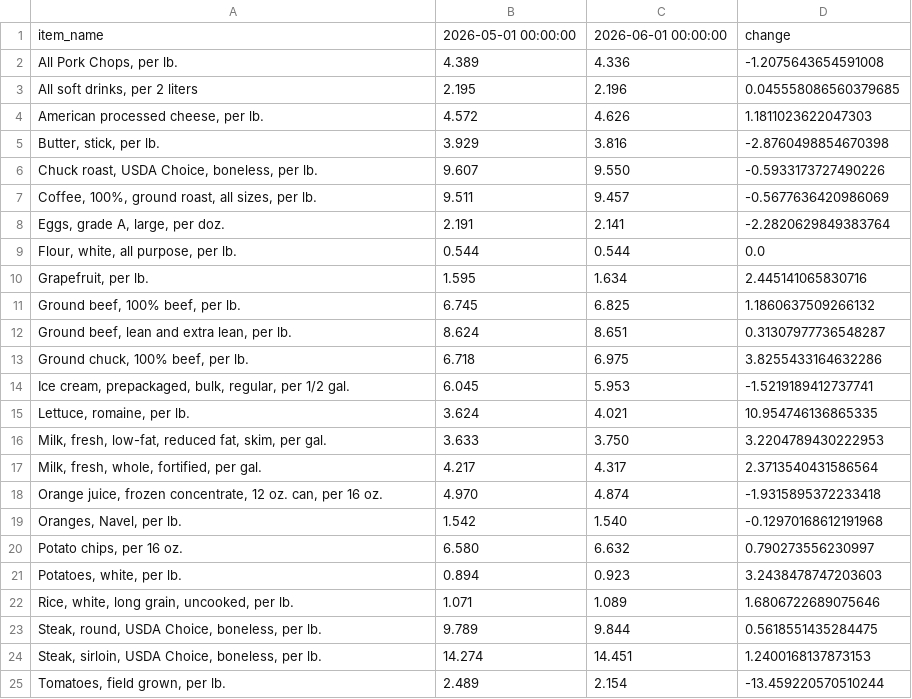
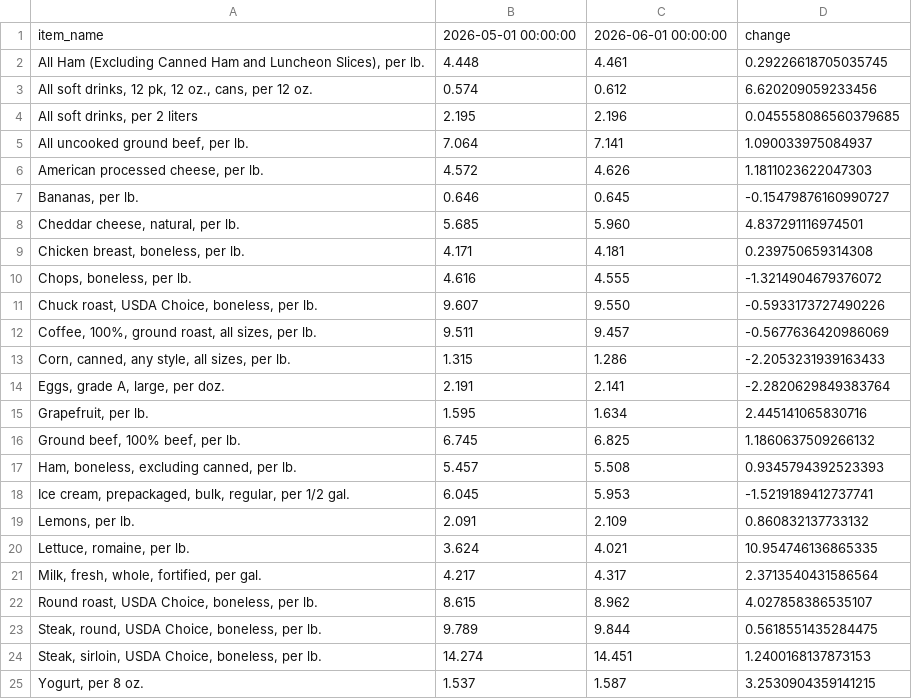
Before and after one commit to kv-hearst/cpi-api, a CSV file: data/bls_table.csv, drawn as a sheet.

```diff
--- a/data/bls_table.csv
+++ b/data/bls_table.csv
@@ -1,25 +1,25 @@
 item_name,2026-05-01 00:00:00,2026-06-01 00:00:00,change
-"All Pork Chops, per lb.",4.389,4.336,-1.2075643654591008
+"All Ham (Excluding Canned Ham and Luncheon Slices), per lb.",4.448,4.461,0.29226618705035745
+"All soft drinks, 12 pk, 12 oz., cans, per 12 oz.",0.574,0.612,6.620209059233456
 "All soft drinks, per 2 liters",2.195,2.196,0.045558086560379685
+"All uncooked ground beef, per lb.",7.064,7.141,1.090033975084937
 "American processed cheese, per lb.",4.572,4.626,1.1811023622047303
-"Butter, stick, per lb.",3.929,3.816,-2.8760498854670398
+"Bananas, per lb.",0.646,0.645,-0.15479876160990727
+"Cheddar cheese, natural, per lb.",5.685,5.960,4.837291116974501
+"Chicken breast, boneless, per lb.",4.171,4.181,0.239750659314308
+"Chops, boneless, per lb.",4.616,4.555,-1.3214904679376072
 "Chuck roast, USDA Choice, boneless, per lb.",9.607,9.550,-0.5933173727490226
 "Coffee, 100%, ground roast, all sizes, per lb.",9.511,9.457,-0.5677636420986069
+"Corn, canned, any style, all sizes, per lb.",1.315,1.286,-2.2053231939163433
 "Eggs, grade A, large, per doz.",2.191,2.141,-2.2820629849383764
-"Flour, white, all purpose, per lb.",0.544,0.544,0.0
 "Grapefruit, per lb.",1.595,1.634,2.445141065830716
 "Ground beef, 100% beef, per lb.",6.745,6.825,1.1860637509266132
-"Ground beef, lean and extra lean, per lb.",8.624,8.651,0.31307977736548287
-"Ground chuck, 100% beef, per lb.",6.718,6.975,3.8255433164632286
+"Ham, boneless, excluding canned, per lb.",5.457,5.508,0.9345794392523393
 "Ice cream, prepackaged, bulk, regular, per 1/2 gal.",6.045,5.953,-1.5219189412737741
+"Lemons, per lb.",2.091,2.109,0.860832137733132
 "Lettuce, romaine, per lb.",3.624,4.021,10.954746136865335
-"Milk, fresh, low-fat, reduced fat, skim, per gal.",3.633,3.750,3.2204789430222953
 "Milk, fresh, whole, fortified, per gal.",4.217,4.317,2.3713540431586564
-"Orange juice, frozen concentrate, 12 oz. can, per 16 oz.",4.970,4.874,-1.9315895372233418
-"Oranges, Navel, per lb.",1.542,1.540,-0.12970168612191968
-"Potato chips, per 16 oz.",6.580,6.632,0.790273556230997
-"Potatoes, white, per lb.",0.894,0.923,3.2438478747203603
-"Rice, white, long grain, uncooked, per lb.",1.071,1.089,1.6806722689075646
+"Round roast, USDA Choice, boneless, per lb.",8.615,8.962,4.027858386535107
 "Steak, round, USDA Choice, boneless, per lb.",9.789,9.844,0.5618551435284475
 "Steak, sirloin, USDA Choice, boneless, per lb.",14.274,14.451,1.2400168137873153
-"Tomatoes, field grown, per lb.",2.489,2.154,-13.459220570510244
+"Yogurt, per 8 oz.",1.537,1.587,3.2530904359141215
```
Also changed, not shown: data/bls_chart.csv, data/bls_data.csv.
